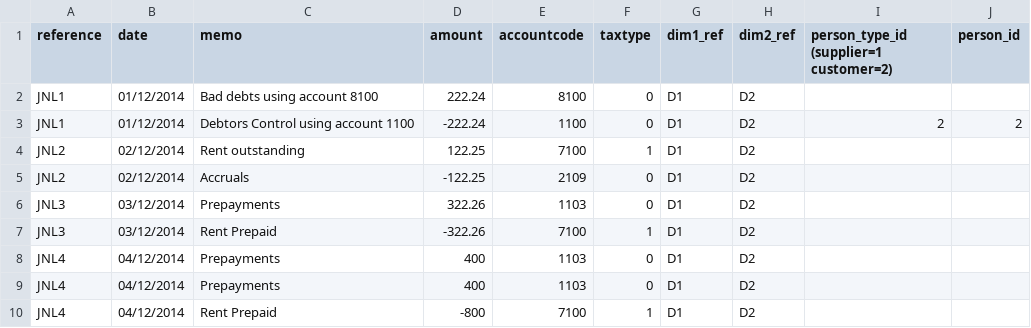
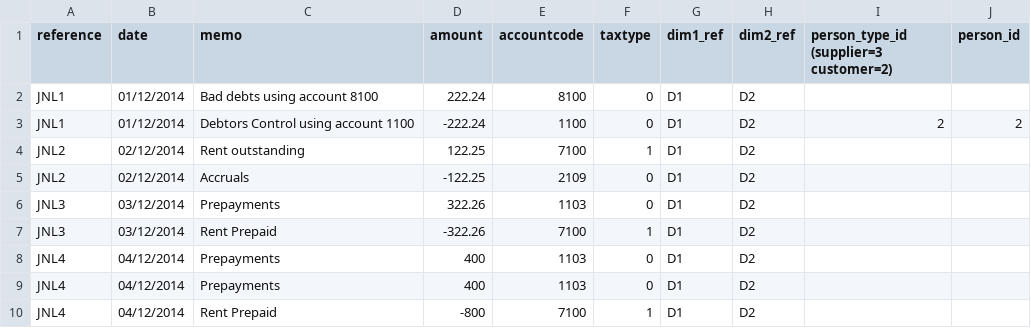
Before and after one commit to apmuthu/FA24extensions, a CSV file: Extensions/import_transactions/templates/journal_en_GB.csv, drawn as a sheet.

```diff
--- a/Extensions/import_transactions/templates/journal_en_GB.csv
+++ b/Extensions/import_transactions/templates/journal_en_GB.csv
@@ -1,2 +1,2 @@
-reference,date,memo,amount,accountcode,taxtype,dim1_ref,dim2_ref,person_type_id (supplier=1 customer=2),person_id
+reference,date,memo,amount,accountcode,taxtype,dim1_ref,dim2_ref,person_type_id (supplier=3 customer=2),person_id
 JNL1,01/12/2014,Bad debts using account 8100,222.24,8100,0,D1,D2,,
```
Also changed, not shown: Extensions/import_transactions/templates/bank_en_GB.csv, Extensions/import_transactions/templates/payment_en_GB.csv, 2 other files.
